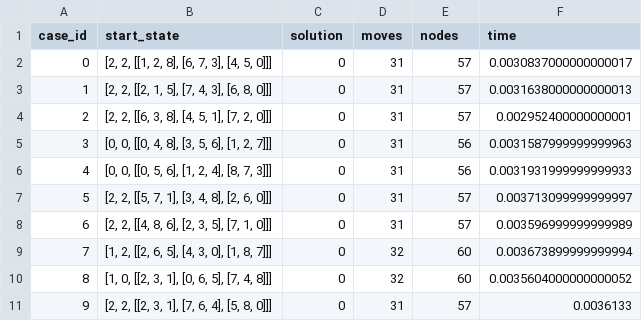
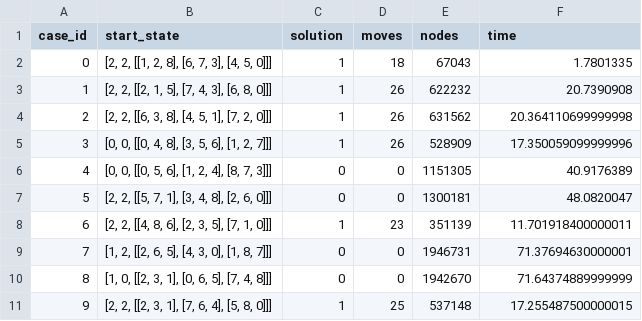
Before and after one commit to AnnoyingShpee/N-Tiles-Search-Algorithms, a CSV file: IDDFS_output.csv, drawn as a sheet.

Commit message:
Implemented IDDFS and IDA
IDDFS fixed so it is actually iteratively deepening

```diff
--- a/IDDFS_output.csv
+++ b/IDDFS_output.csv
@@ -1,11 +1,11 @@
 case_id,start_state,solution,moves,nodes,time
-0,"[2, 2, [[1, 2, 8], [6, 7, 3], [4, 5, 0]]]",0,31,57,0.0030837000000000017
-1,"[2, 2, [[2, 1, 5], [7, 4, 3], [6, 8, 0]]]",0,31,57,0.0031638000000000013
-2,"[2, 2, [[6, 3, 8], [4, 5, 1], [7, 2, 0]]]",0,31,57,0.002952400000000001
-3,"[0, 0, [[0, 4, 8], [3, 5, 6], [1, 2, 7]]]",0,31,56,0.0031587999999999963
-4,"[0, 0, [[0, 5, 6], [1, 2, 4], [8, 7, 3]]]",0,31,56,0.0031931999999999933
-5,"[2, 2, [[5, 7, 1], [3, 4, 8], [2, 6, 0]]]",0,31,57,0.003713099999999997
-6,"[2, 2, [[4, 8, 6], [2, 3, 5], [7, 1, 0]]]",0,31,57,0.003596999999999989
-7,"[1, 2, [[2, 6, 5], [4, 3, 0], [1, 8, 7]]]",0,32,60,0.003673899999999994
-8,"[1, 0, [[2, 3, 1], [0, 6, 5], [7, 4, 8]]]",0,32,60,0.0035604000000000052
-9,"[2, 2, [[2, 3, 1], [7, 6, 4], [5, 8, 0]]]",0,31,57,0.0036133
+0,"[2, 2, [[1, 2, 8], [6, 7, 3], [4, 5, 0]]]",1,18,67043,1.7801335
+1,"[2, 2, [[2, 1, 5], [7, 4, 3], [6, 8, 0]]]",1,26,622232,20.7390908
+2,"[2, 2, [[6, 3, 8], [4, 5, 1], [7, 2, 0]]]",1,26,631562,20.364110699999998
+3,"[0, 0, [[0, 4, 8], [3, 5, 6], [1, 2, 7]]]",1,26,528909,17.350059099999996
+4,"[0, 0, [[0, 5, 6], [1, 2, 4], [8, 7, 3]]]",0,0,1151305,40.9176389
+5,"[2, 2, [[5, 7, 1], [3, 4, 8], [2, 6, 0]]]",0,0,1300181,48.0820047
+6,"[2, 2, [[4, 8, 6], [2, 3, 5], [7, 1, 0]]]",1,23,351139,11.701918400000011
+7,"[1, 2, [[2, 6, 5], [4, 3, 0], [1, 8, 7]]]",0,0,1946731,71.37694630000001
+8,"[1, 0, [[2, 3, 1], [0, 6, 5], [7, 4, 8]]]",0,0,1942670,71.64374889999999
+9,"[2, 2, [[2, 3, 1], [7, 6, 4], [5, 8, 0]]]",1,25,537148,17.255487500000015
```
Also changed, not shown: 5 other files.
